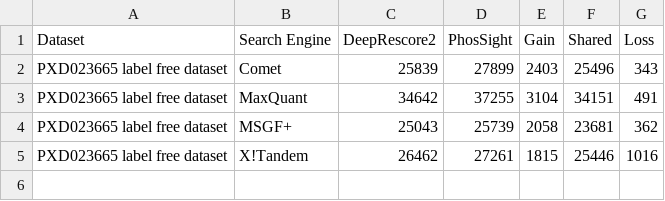
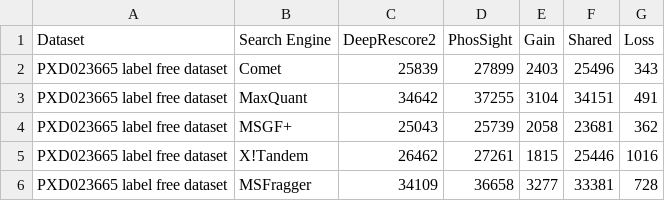
Before and after one commit to YiCITI/PhosSight, a CSV file: PhosSight-DDA/Script/plot_scripts/deeprescore2_phossight/results_psm_label_free_deeprescore2_phossight.csv, drawn as a sheet; the diff names each change by its address in the sheet, - before the commit and + after, or states it on an @@ line.

```diff
--- a/PhosSight-DDA/Script/plot_scripts/deeprescore2_phossight/results_psm_label_free_deeprescore2_phossight.csv
+++ b/PhosSight-DDA/Script/plot_scripts/deeprescore2_phossight/results_psm_label_free_deeprescore2_phossight.csv
+row 6: PXD023665 label free dataset | MSFragger | 34109 | 36658 | 3277 | 33381 | 728
```
Also changed, not shown: PhosSight-DDA/Script/plot_scripts/deeprescore2_phossight/results_peptides_label_free_deeprescore2_phossight.csv, PhosSight-DDA/Script/plot_scripts/deeprescore2_phossight/results_peptides_ucec_deeprescore2_phossight.csv, 12 other files.
